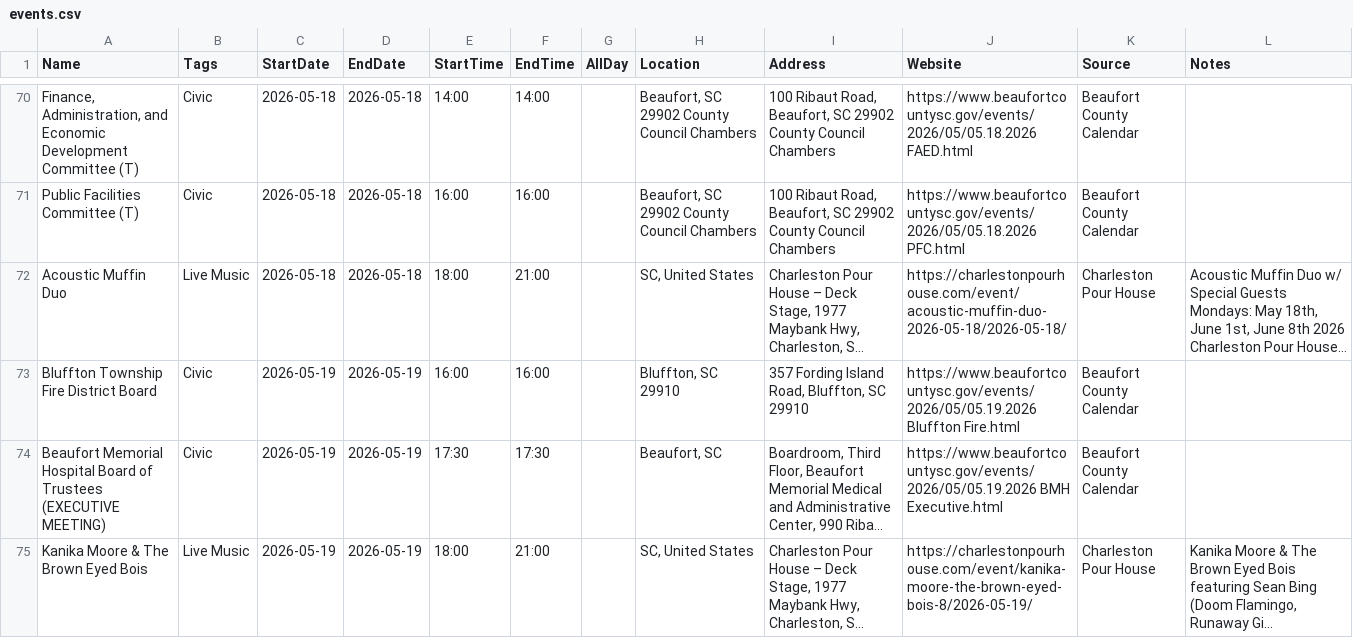
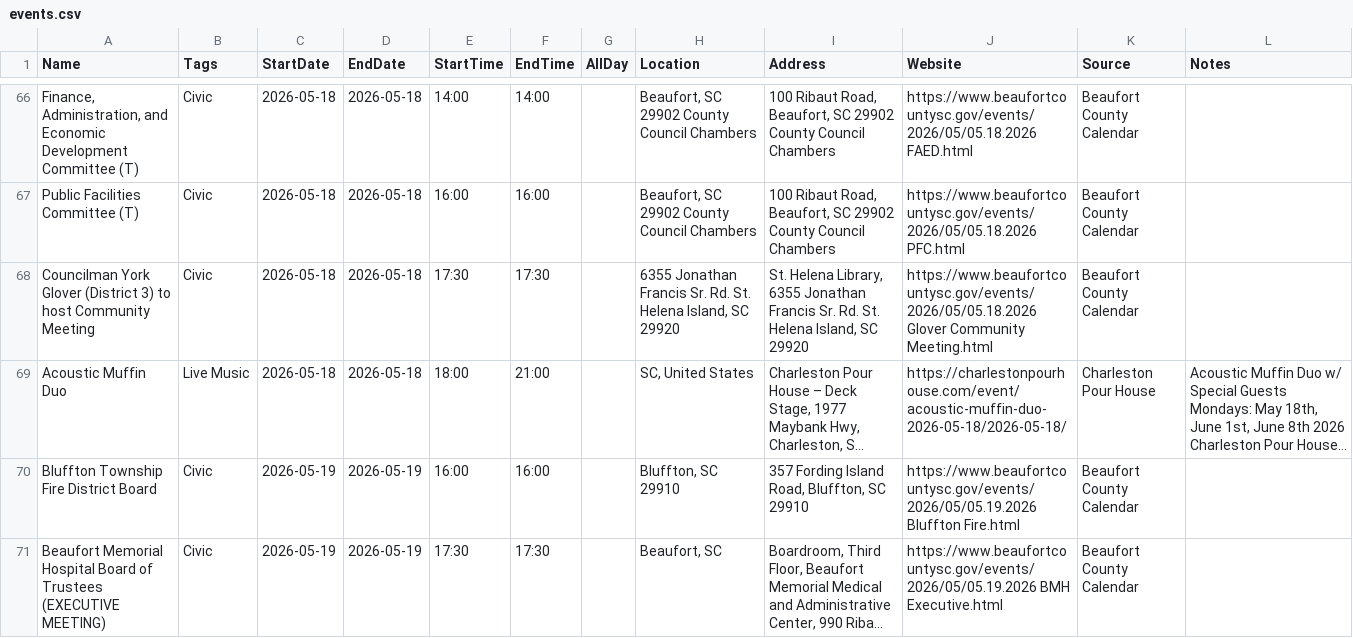
Before and after one commit to kmcurry/port-royal-sounder, a CSV file: data/events.csv, drawn as a sheet; only a part is shown, gaps mark what is left out; the shorter side is filled out with more unchanged rows; long unchanged cells end in …; the diff covers the shown part only; the diff names each change by its address in the sheet, - before the commit and + after, or states it on an @@ line.

```diff
--- a/data/events.csv
+++ b/data/events.csv
+row 68: Councilman York Glover (District 3) to host Community Meeting | Civic | 2026-05-18 | 2026-05-18 | 17:30 | 17:30 |  | 6355 Jonathan Francis Sr. Rd. St. Helena Island, SC 29920 | St. Helena Library, 6355 Jonathan Francis Sr. Rd. St. Helena Island, SC 29920 | https://www.beaufortcountysc.gov/events/2026/05/05.18.2026 Glover Community Meeting.html | Beaufort County Calendar
```
Also changed, not shown: 2 added rows and 6 removed rows elsewhere in this file, 1 other file.
